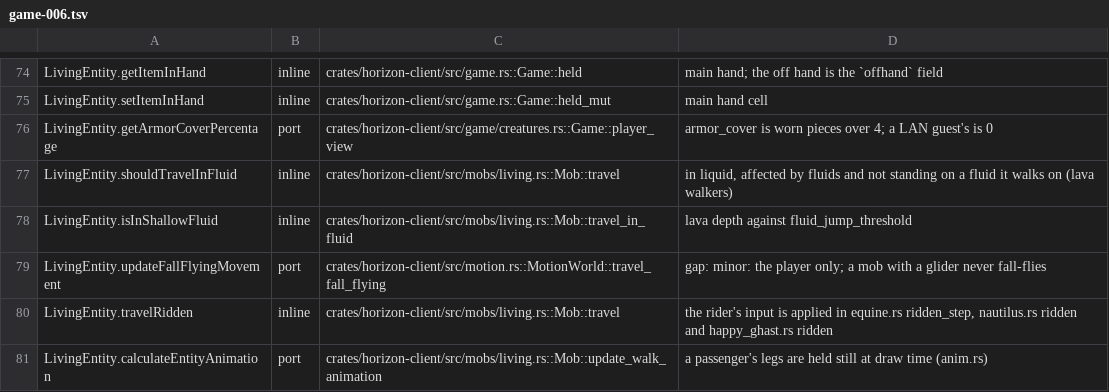
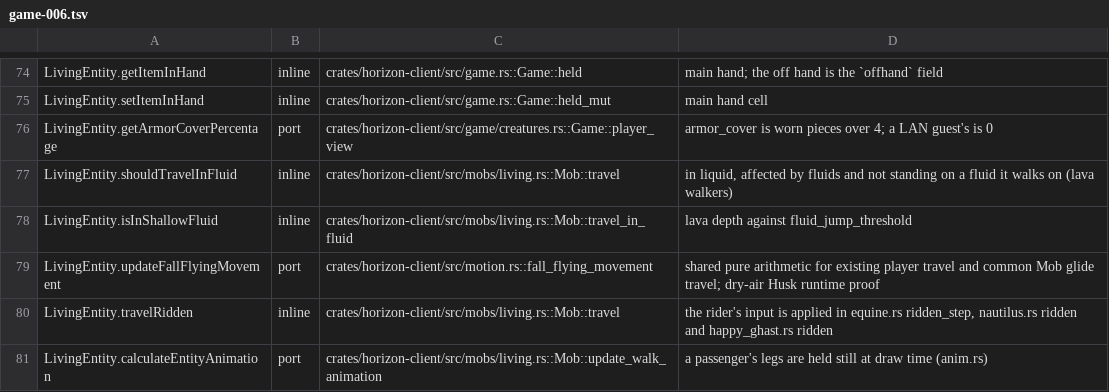
Before and after one commit to heyskylo/horizon-ios, a TSV file: tools/port_map/game-006.tsv, drawn as a sheet; only a part is shown, gaps mark what is left out.

```diff
--- a/tools/port_map/game-006.tsv
+++ b/tools/port_map/game-006.tsv
@@ -78,3 +78,3 @@ LivingEntity.shouldTravelInFluid	inline	crates/horizon-client/src/mobs/living.rs
 LivingEntity.isInShallowFluid	inline	crates/horizon-client/src/mobs/living.rs::Mob::travel_in_fluid	lava depth against fluid_jump_threshold
-LivingEntity.updateFallFlyingMovement	port	crates/horizon-client/src/motion.rs::MotionWorld::travel_fall_flying	gap: minor: the player only; a mob with a glider never fall-flies
+LivingEntity.updateFallFlyingMovement	port	crates/horizon-client/src/motion.rs::fall_flying_movement	shared pure arithmetic for existing player travel and common Mob glide travel; dry-air Husk runtime proof
 LivingEntity.travelRidden	inline	crates/horizon-client/src/mobs/living.rs::Mob::travel	the rider's input is applied in equine.rs ridden_step, nautilus.rs ridden and happy_ghast.rs ridden
```
Also changed, not shown: 7 other files.
